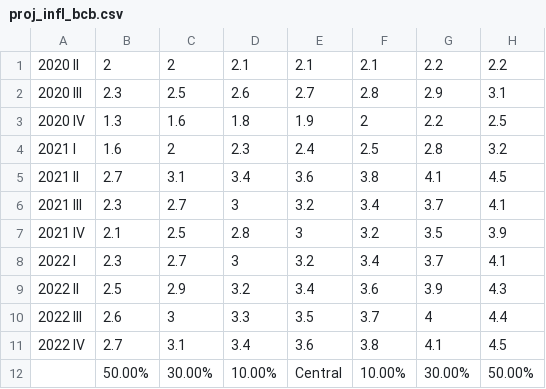
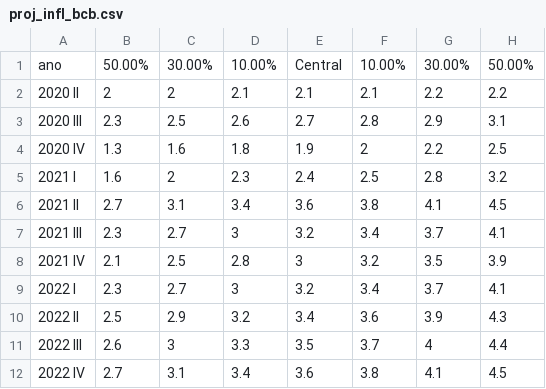
Before and after one commit to Grupo-de-Pesquisa-em-Macro-Aplicada/Ibmec-Pesquisa-Macro-Aplicada, a CSV file: proj_infl_bcb.csv, drawn as a sheet; removed rows and columns are numbered as before the commit, all else as after; the diff names each change by its address in the sheet, - before the commit and + after, or states it on an @@ line.

Commit message:
Add files via upload

```diff
--- a/proj_infl_bcb.csv
+++ b/proj_infl_bcb.csv
+row 1: ano | 50.00% | 30.00% | 10.00% | Central | 10.00% | 30.00% | 50.00%
-row 12:  | 50.00% | 30.00% | 10.00% | Central | 10.00% | 30.00% | 50.00%
```
